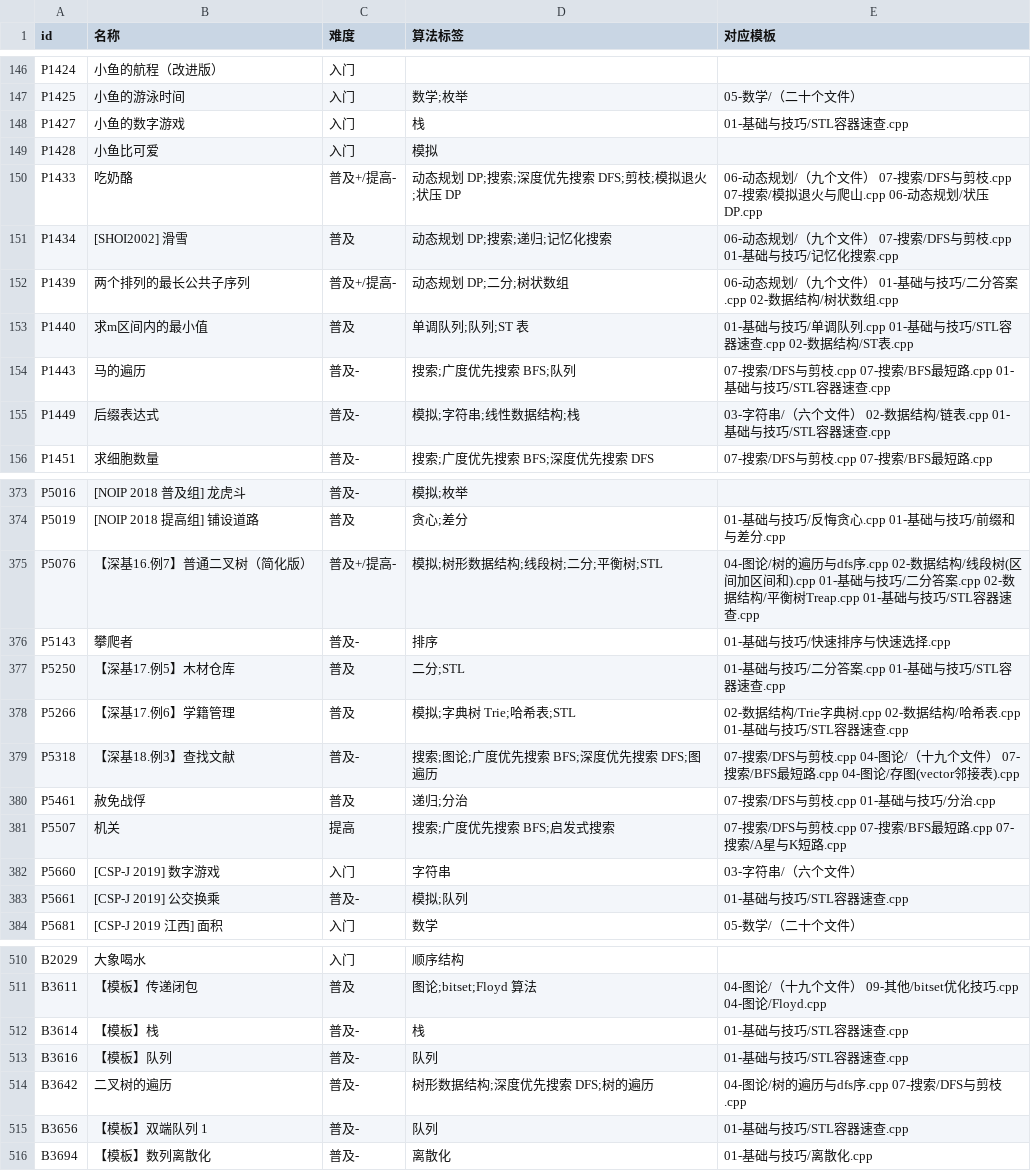
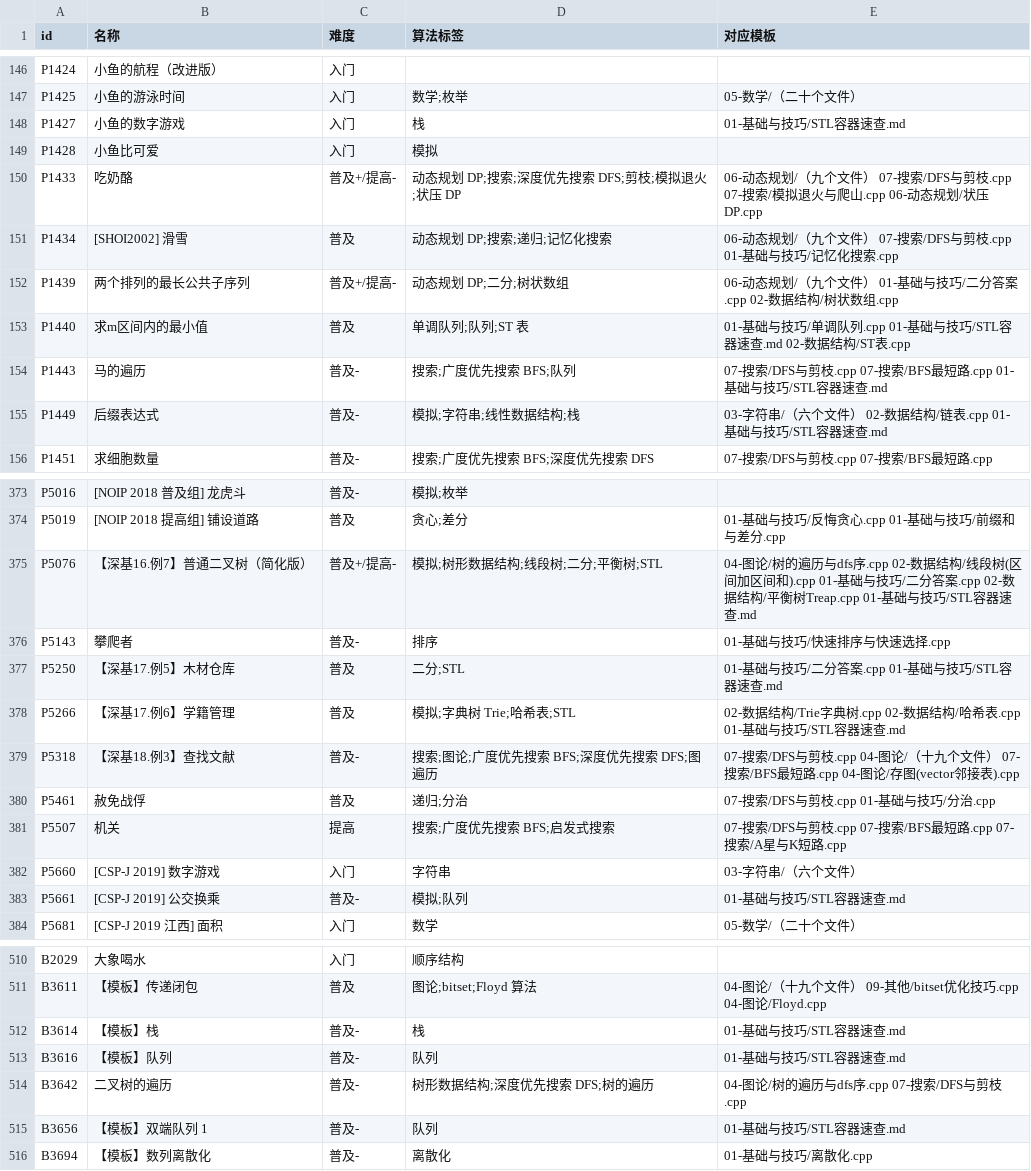
Before and after one commit to Wch727/icpc-algorithm-template, a CSV file: _台账/题目-模板对照.csv, drawn as a sheet; only a part is shown, gaps mark what is left out; the diff covers the shown part only.

```diff
--- a/_台账/题目-模板对照.csv
+++ b/_台账/题目-模板对照.csv
@@ -147,3 +147,3 @@ P1424,"小鱼的航程（改进版）",入门,,
 P1425,"小鱼的游泳时间",入门,数学;枚举,05-数学/（二十个文件）
-P1427,"小鱼的数字游戏",入门,栈,01-基础与技巧/STL容器速查.cpp
+P1427,"小鱼的数字游戏",入门,栈,01-基础与技巧/STL容器速查.md
 P1428,"小鱼比可爱",入门,模拟,
@@ -152,5 +152,5 @@ P1434,"[SHOI2002] 滑雪",普及,动态规划 DP;搜索;递归;记忆化搜索,0
 P1439,"两个排列的最长公共子序列",普及+/提高-,动态规划 DP;二分;树状数组,06-动态规划/（九个文件） 01-基础与技巧/二分答案.cpp 02-数据结构/树状数组.cpp
-P1440,"求m区间内的最小值",普及,单调队列;队列;ST 表,01-基础与技巧/单调队列.cpp 01-基础与技巧/STL容器速查.cpp 02-数据结构/ST表.cpp
-P1443,"马的遍历",普及-,搜索;广度优先搜索 BFS;队列,07-搜索/DFS与剪枝.cpp 07-搜索/BFS最短路.cpp 01-基础与技巧/STL容器速查.cpp
-P1449,"后缀表达式",普及-,模拟;字符串;线性数据结构;栈,03-字符串/（六个文件） 02-数据结构/链表.cpp 01-基础与技巧/STL容器速查.cpp
+P1440,"求m区间内的最小值",普及,单调队列;队列;ST 表,01-基础与技巧/单调队列.cpp 01-基础与技巧/STL容器速查.md 02-数据结构/ST表.cpp
+P1443,"马的遍历",普及-,搜索;广度优先搜索 BFS;队列,07-搜索/DFS与剪枝.cpp 07-搜索/BFS最短路.cpp 01-基础与技巧/STL容器速查.md
+P1449,"后缀表达式",普及-,模拟;字符串;线性数据结构;栈,03-字符串/（六个文件） 02-数据结构/链表.cpp 01-基础与技巧/STL容器速查.md
 P1451,"求细胞数量",普及-,搜索;广度优先搜索 BFS;深度优先搜索 DFS,07-搜索/DFS与剪枝.cpp 07-搜索/BFS最短路.cpp
@@ -374,6 +374,6 @@ P5016,"[NOIP 2018 普及组] 龙虎斗",普及-,模拟;枚举,
 P5019,"[NOIP 2018 提高组] 铺设道路",普及,贪心;差分,01-基础与技巧/反悔贪心.cpp 01-基础与技巧/前缀和与差分.cpp
-P5076,"【深基16.例7】普通二叉树（简化版）",普及+/提高-,模拟;树形数据结构;线段树;二分;平衡树;STL,04-图论/树的遍历与dfs序.cpp 02-数据结构/线段树(区间加区间和).cpp 01-基础与技巧/二分答案.cpp 02-数据结构/平衡树Treap.cpp 01-基础与技巧/STL容器速查.cpp
+P5076,"【深基16.例7】普通二叉树（简化版）",普及+/提高-,模拟;树形数据结构;线段树;二分;平衡树;STL,04-图论/树的遍历与dfs序.cpp 02-数据结构/线段树(区间加区间和).cpp 01-基础与技巧/二分答案.cpp 02-数据结构/平衡树Treap.cpp 01-基础与技巧/STL容器速查.md
 P5143,"攀爬者",普及-,排序,01-基础与技巧/快速排序与快速选择.cpp
-P5250,"【深基17.例5】木材仓库",普及,二分;STL,01-基础与技巧/二分答案.cpp 01-基础与技巧/STL容器速查.cpp
-P5266,"【深基17.例6】学籍管理",普及,模拟;字典树 Trie;哈希表;STL,02-数据结构/Trie字典树.cpp 02-数据结构/哈希表.cpp 01-基础与技巧/STL容器速查.cpp
+P5250,"【深基17.例5】木材仓库",普及,二分;STL,01-基础与技巧/二分答案.cpp 01-基础与技巧/STL容器速查.md
+P5266,"【深基17.例6】学籍管理",普及,模拟;字典树 Trie;哈希表;STL,02-数据结构/Trie字典树.cpp 02-数据结构/哈希表.cpp 01-基础与技巧/STL容器速查.md
 P5318,"【深基18.例3】查找文献",普及-,搜索;图论;广度优先搜索 BFS;深度优先搜索 DFS;图遍历,07-搜索/DFS与剪枝.cpp 04-图论/（十九个文件） 07-搜索/BFS最短路.cpp 04-图论/存图(vector邻接表).cpp
@@ -382,3 +382,3 @@ P5507,"机关",提高,搜索;广度优先搜索 BFS;启发式搜索,07-搜索/DF
 P5660,"[CSP-J 2019] 数字游戏",入门,字符串,03-字符串/（六个文件）
-P5661,"[CSP-J 2019] 公交换乘",普及-,模拟;队列,01-基础与技巧/STL容器速查.cpp
+P5661,"[CSP-J 2019] 公交换乘",普及-,模拟;队列,01-基础与技巧/STL容器速查.md
 P5681,"[CSP-J 2019 江西] 面积",入门,数学,05-数学/（二十个文件）
@@ -511,6 +511,6 @@ B2029,"大象喝水",入门,顺序结构,
 B3611,"【模板】传递闭包",普及,图论;bitset;Floyd 算法,04-图论/（十九个文件） 09-其他/bitset优化技巧.cpp 04-图论/Floyd.cpp
-B3614,"【模板】栈",普及-,栈,01-基础与技巧/STL容器速查.cpp
-B3616,"【模板】队列",普及-,队列,01-基础与技巧/STL容器速查.cpp
+B3614,"【模板】栈",普及-,栈,01-基础与技巧/STL容器速查.md
+B3616,"【模板】队列",普及-,队列,01-基础与技巧/STL容器速查.md
 B3642,"二叉树的遍历",普及-,树形数据结构;深度优先搜索 DFS;树的遍历,04-图论/树的遍历与dfs序.cpp 07-搜索/DFS与剪枝.cpp
-B3656,"【模板】双端队列 1",普及-,队列,01-基础与技巧/STL容器速查.cpp
+B3656,"【模板】双端队列 1",普及-,队列,01-基础与技巧/STL容器速查.md
 B3694,"【模板】数列离散化",普及-,离散化,01-基础与技巧/离散化.cpp
```
Also changed, not shown: 37 edited cells elsewhere in this file, 13 other files.
